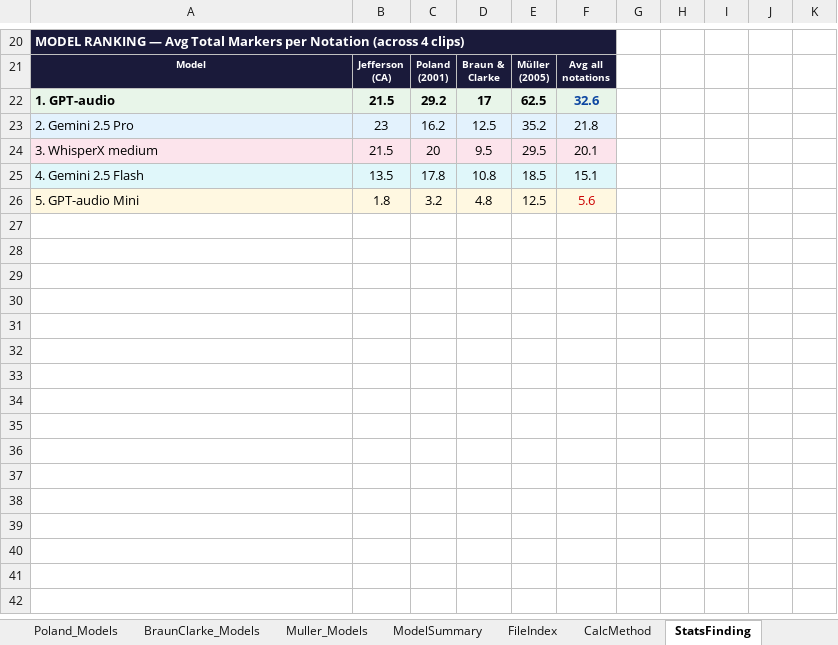
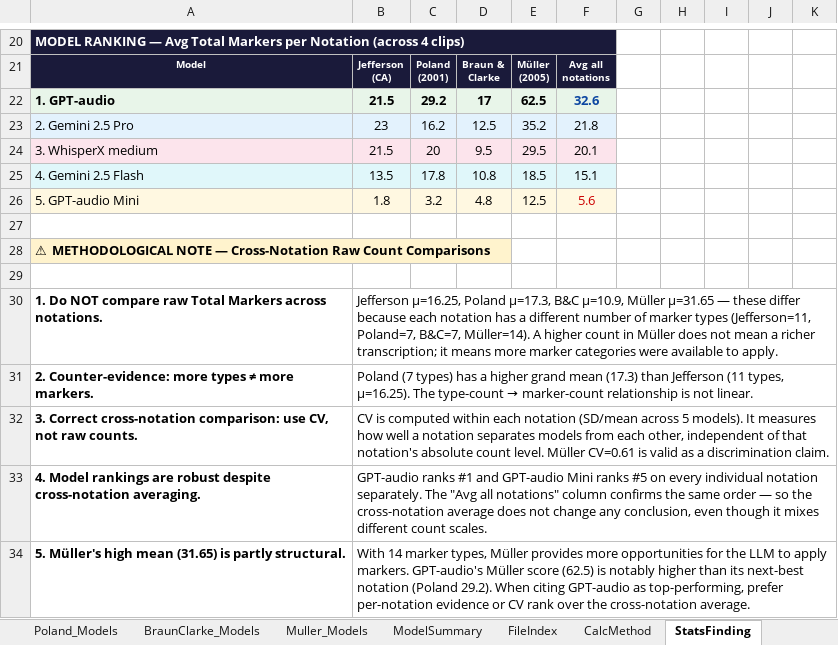
Before and after one commit to kisy5849/asr-paper-report, an Excel workbook: data/ASR_Paper_Data.xlsx, sheet StatsFinding, drawn as a sheet; only a part is shown, gaps mark what is left out; values as stored, in another font and other column widths than the file's, no borders; the diff names each change by its address in the sheet, - before the commit and + after, or states it on an @@ line.

```diff
--- a/data/ASR_Paper_Data.xlsx (sheet StatsFinding)
+++ b/data/ASR_Paper_Data.xlsx (sheet StatsFinding)
+row 27: (empty)
+row 28: ⚠ METHODOLOGICAL NOTE — Cross-Notation Raw Count Comparisons
+row 29: (empty)
+row 30: 1. Do NOT compare raw Total Markers across notations. | Jefferson μ=16.25, Poland μ=17.3, B&C μ=10.9, Müller μ=31.65 — these differ because each notation has a different number of marker types (Jefferson=11, Poland=7, B&C=7, Müller=14). A higher count in Müller does not mean a richer transcription; it means more marker categories were available to apply.
+row 31: 2. Counter-evidence: more types ≠ more markers. | Poland (7 types) has a higher grand mean (17.3) than Jefferson (11 types, μ=16.25). The type-count → marker-count relationship is not linear.
+row 32: 3. Correct cross-notation comparison: use CV, not raw counts. | CV is computed within each notation (SD/mean across 5 models). It measures how well a notation separates models from each other, independent of that notation's absolute count level. Müller CV=0.61 is valid as a discrimination claim.
+row 33: 4. Model rankings are robust despite cross-notation averaging. | GPT-audio ranks #1 and GPT-audio Mini ranks #5 on every individual notation separately. The "Avg all notations" column confirms the same order — so the cross-notation average does not change any conclusion, even though it mixes different count scales.
+row 34: 5. Müller's high mean (31.65) is partly structural. | With 14 marker types, Müller provides more opportunities for the LLM to apply markers. GPT-audio's Müller score (62.5) is notably higher than its next-best notation (Poland 29.2). When citing GPT-audio as top-performing, prefer per-notation evidence or CV rank over the cross-notation average.
```
Also changed, not shown: sheet CalcMethod.
